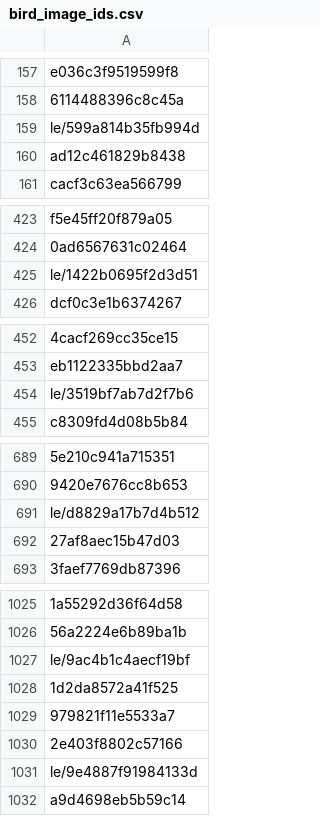
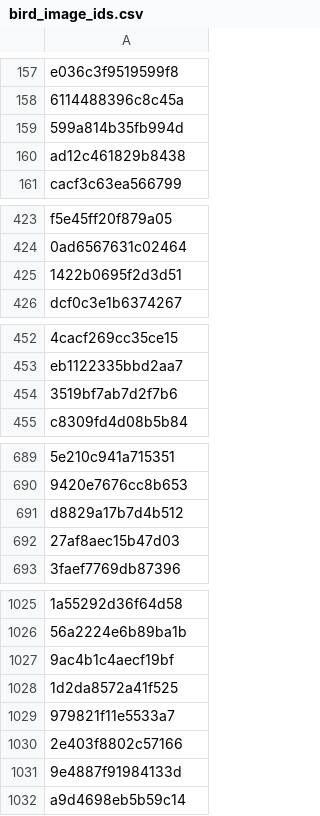
Before and after one commit to openphilanthropy/unrestricted-adversarial-examples, a CSV file: bird-or-bicycle/bird_or_bicyle/metadata/0.0.3/bird_image_ids.csv, drawn as a sheet; only a part is shown, gaps mark what is left out; the diff covers the shown part only; the diff names each change by its address in the sheet, - before the commit and + after, or states it on an @@ line.

```diff
--- a/bird-or-bicycle/bird_or_bicyle/metadata/0.0.3/bird_image_ids.csv
+++ b/bird-or-bicycle/bird_or_bicyle/metadata/0.0.3/bird_image_ids.csv
-A159: le/599a814b35fb994d
+A159: 599a814b35fb994d
-A425: le/1422b0695f2d3d51
+A425: 1422b0695f2d3d51
-A454: le/3519bf7ab7d2f7b6
+A454: 3519bf7ab7d2f7b6
-A691: le/d8829a17b7d4b512
+A691: d8829a17b7d4b512
-A1027: le/9ac4b1c4aecf19bf
+A1027: 9ac4b1c4aecf19bf
-A1031: le/9e4887f91984133d
+A1031: 9e4887f91984133d
```
Also changed, not shown: 1 edited cell elsewhere in this file, bird-or-bicycle/bird_or_bicyle/metadata/0.0.3/bicycle_image_ids.csv, 2 other files.
